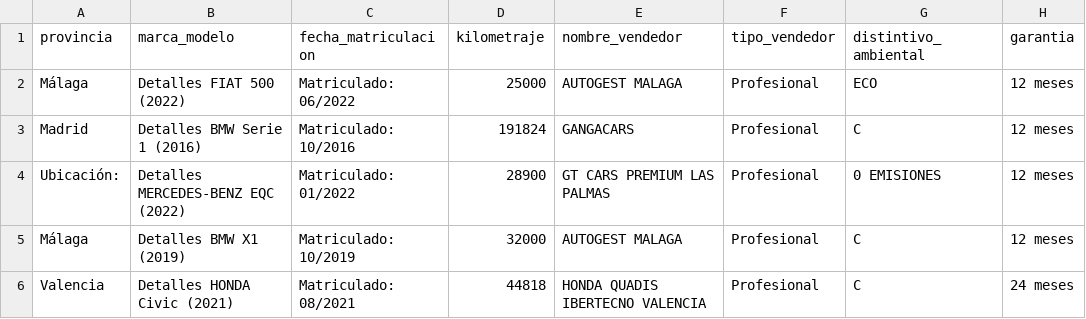
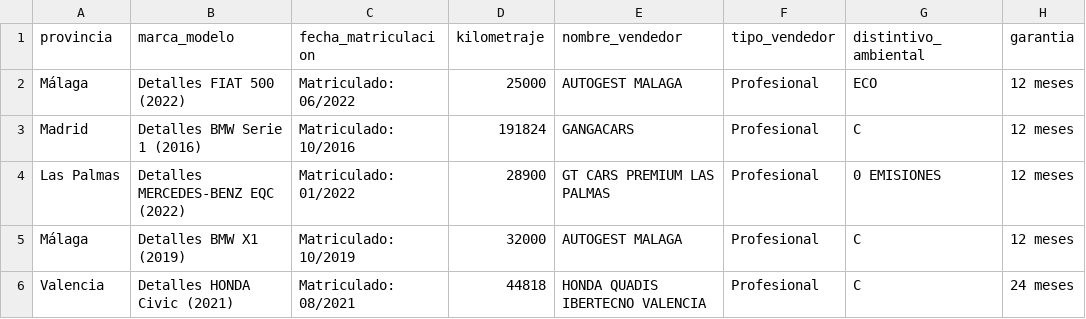
Before and after one commit to Morann96/coches_segunda_mano, a CSV file: bin/data.csv, drawn as a sheet; only a part is shown; the diff names each change by its address in the sheet, - before the commit and + after, or states it on an @@ line.

Commit message:
Scraping coches con las provincias arregladas

```diff
--- a/bin/data.csv
+++ b/bin/data.csv
-A4 (provincia): Ubicación:
+A4 (provincia): Las Palmas
```
Also changed, not shown: 1 other file.
